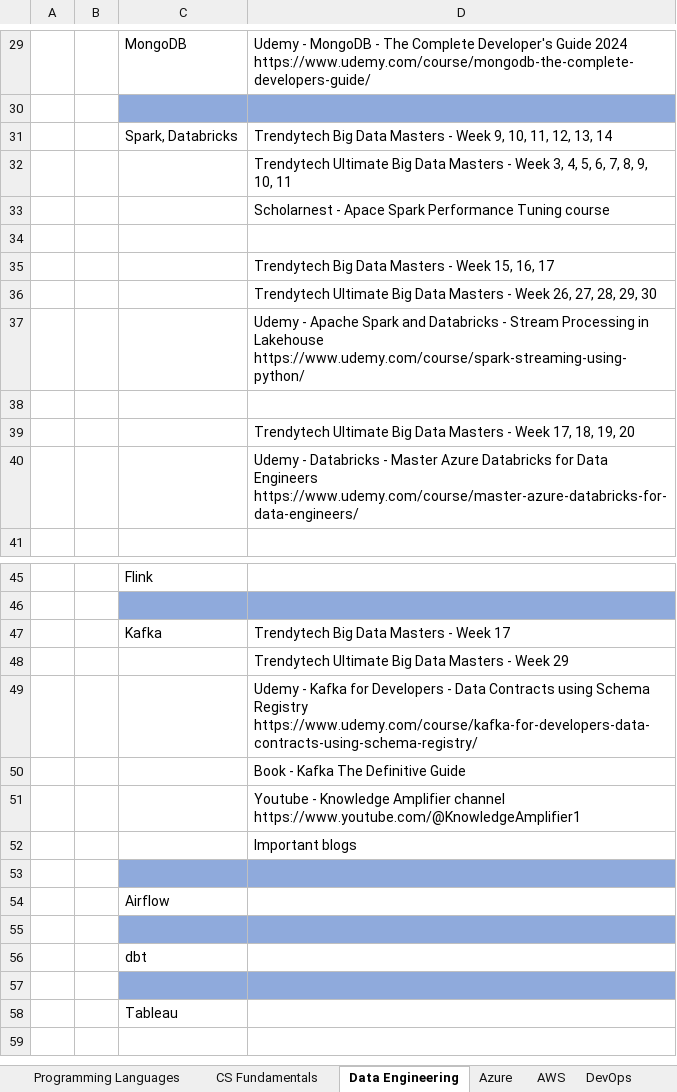
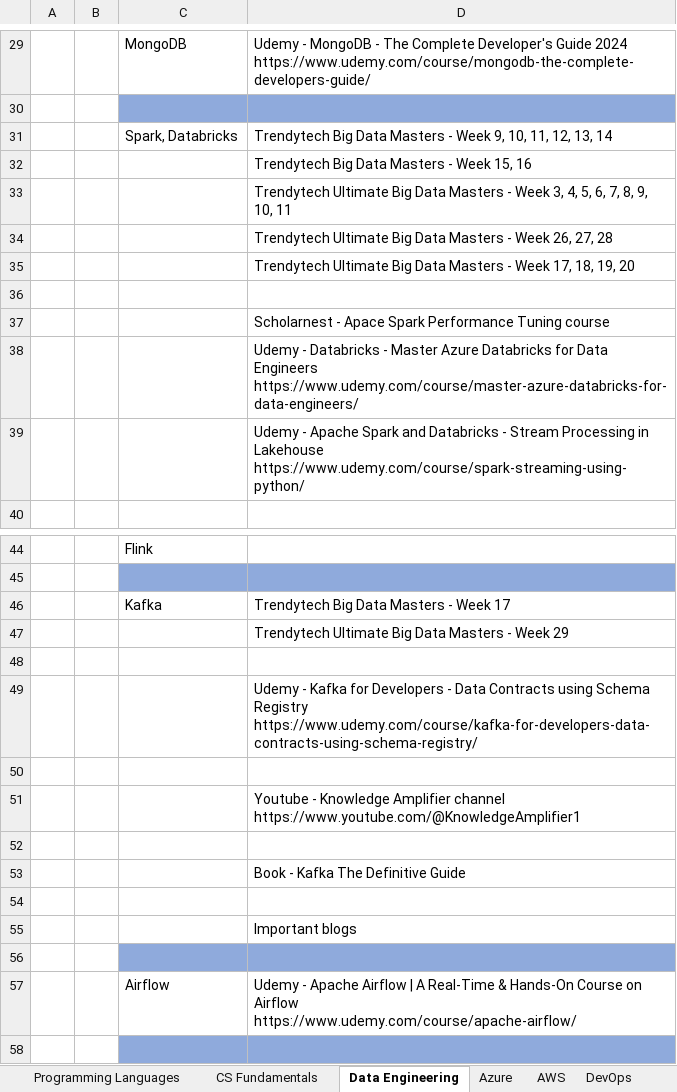
Before and after one commit to ShaikhJaved786/main, an Excel workbook: resources/resources.xlsx, sheet Data Engineering, drawn as a sheet; only a part is shown, gaps mark what is left out; the shorter side is filled out with more unchanged rows; values as stored, in another font and other column widths than the file's, no borders; removed rows and columns are numbered as before the commit, all else as after; ↵ is a line break in a cell; the diff names each change by its address in the sheet, - before the commit and + after, or states it on an @@ line.

```diff
--- a/resources/resources.xlsx (sheet Data Engineering)
+++ b/resources/resources.xlsx (sheet Data Engineering)
+row 32:  |  |  | Trendytech Big Data Masters - Week 15, 16
+row 34:  |  |  | Trendytech Ultimate Big Data Masters - Week 26, 27, 28
@@ row 39 moved to row 35: Trendytech Ultimate Big Data Masters - W… @@
+row 36: (empty)
-row 34: (empty)
-D38: Trendytech Big Data Masters - Week 15, 16, 17
+D38: Udemy - Databricks - Master Azure Databricks for Data Engineers ↵ https://www.udemy.com/course/master-azure-databricks-for-data-engineers/
-row 36:  |  |  | Trendytech Ultimate Big Data Masters - Week 26, 27, 28, 29, 30
-row 38: (empty)
-row 40:  |  |  | Udemy - Databricks - Master Azure Databricks for Data Engineers ↵ https://www.udemy.com/course/master-azure-databricks-for-data-engineers/
+row 48: (empty)
+row 50: (empty)
+row 51:  |  |  | Youtube - Knowledge Amplifier channel ↵ https://www.youtube.com/@KnowledgeAmplifier1
+row 52: (empty)
-D54: Youtube - Knowledge Amplifier channel ↵ https://www.youtube.com/@KnowledgeAmplifier1
+D54: (empty)
-D57: (empty)
+D57: Udemy - Apache Airflow | A Real-Time & Hands-On Course on Airflow ↵ https://www.udemy.com/course/apache-airflow/
```
Also changed, not shown: 1 other file.
